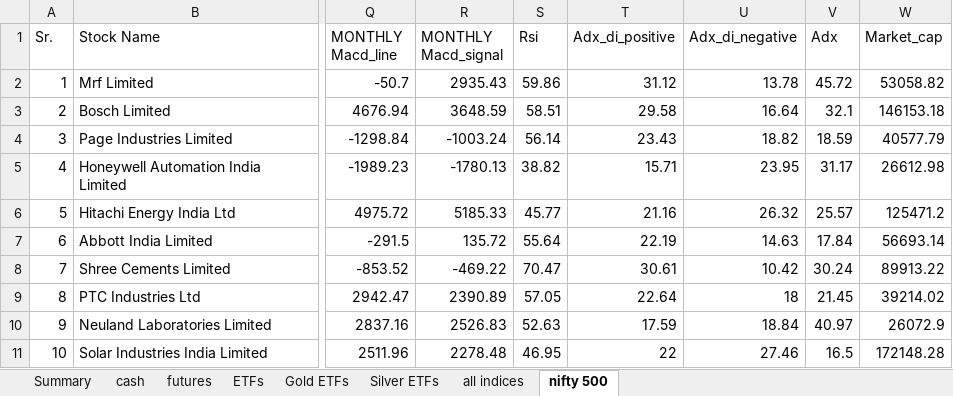
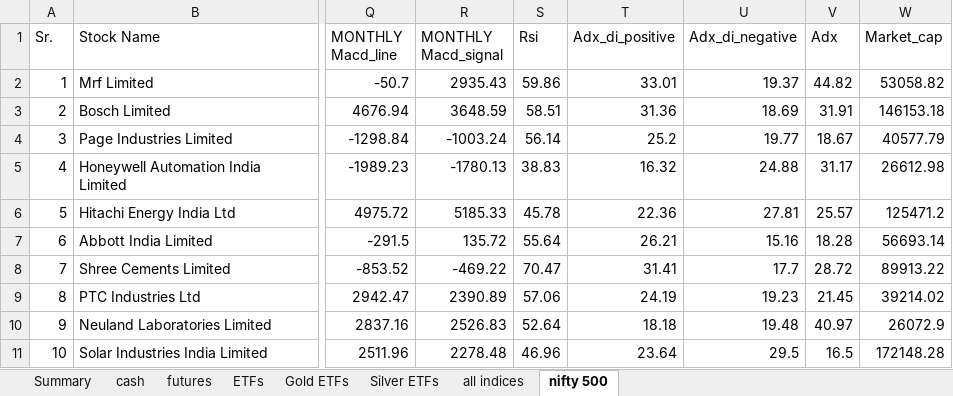
Before and after one commit to mohilsanghavi/Tlive, an Excel workbook: data/Chartink_Groups_2026-11-10.xlsx, sheet nifty 500, drawn as a sheet; only a part is shown, gaps mark what is left out; values as stored, in another font and other column widths than the file's, no borders; the diff covers the shown part only; the diff names each change by its address in the sheet, - before the commit and + after, or states it on an @@ line.

```diff
--- a/data/Chartink_Groups_2026-11-10.xlsx (sheet nifty 500)
+++ b/data/Chartink_Groups_2026-11-10.xlsx (sheet nifty 500)
-T2 (Adx_di_positive): 31.12
+T2 (Adx_di_positive): 33.01
-U2 (Adx_di_negative): 13.78
+U2 (Adx_di_negative): 19.37
-V2 (Adx): 45.72
+V2 (Adx): 44.82
-T3 (Adx_di_positive): 29.58
+T3 (Adx_di_positive): 31.36
-U3 (Adx_di_negative): 16.64
+U3 (Adx_di_negative): 18.69
-V3 (Adx): 32.1
+V3 (Adx): 31.91
-T4 (Adx_di_positive): 23.43
+T4 (Adx_di_positive): 25.2
-U4 (Adx_di_negative): 18.82
+U4 (Adx_di_negative): 19.77
-V4 (Adx): 18.59
+V4 (Adx): 18.67
-S5 (Rsi): 38.82
+S5 (Rsi): 38.83
-T5 (Adx_di_positive): 15.71
+T5 (Adx_di_positive): 16.32
-U5 (Adx_di_negative): 23.95
+U5 (Adx_di_negative): 24.88
-S6 (Rsi): 45.77
+S6 (Rsi): 45.78
-T6 (Adx_di_positive): 21.16
+T6 (Adx_di_positive): 22.36
-U6 (Adx_di_negative): 26.32
+U6 (Adx_di_negative): 27.81
-T7 (Adx_di_positive): 22.19
+T7 (Adx_di_positive): 26.21
-U7 (Adx_di_negative): 14.63
+U7 (Adx_di_negative): 15.16
-V7 (Adx): 17.84
+V7 (Adx): 18.28
-T8 (Adx_di_positive): 30.61
+T8 (Adx_di_positive): 31.41
-U8 (Adx_di_negative): 10.42
+U8 (Adx_di_negative): 17.7
-V8 (Adx): 30.24
+V8 (Adx): 28.72
-S9 (Rsi): 57.05
+S9 (Rsi): 57.06
-T9 (Adx_di_positive): 22.64
+T9 (Adx_di_positive): 24.19
-U9 (Adx_di_negative): 18
+U9 (Adx_di_negative): 19.23
-S10 (Rsi): 52.63
+S10 (Rsi): 52.64
-T10 (Adx_di_positive): 17.59
+T10 (Adx_di_positive): 18.18
-U10 (Adx_di_negative): 18.84
+U10 (Adx_di_negative): 19.48
-S11 (Rsi): 46.95
+S11 (Rsi): 46.96
-T11 (Adx_di_positive): 22
+T11 (Adx_di_positive): 23.64
-U11 (Adx_di_negative): 27.46
+U11 (Adx_di_negative): 29.5
```
Also changed, not shown: 2 added rows and 1471 edited cells elsewhere in this sheet, sheet cash, sheet ETFs, sheet all indices, sheet Gold ETFs, sheet Silver ETFs, sheet Summary.
